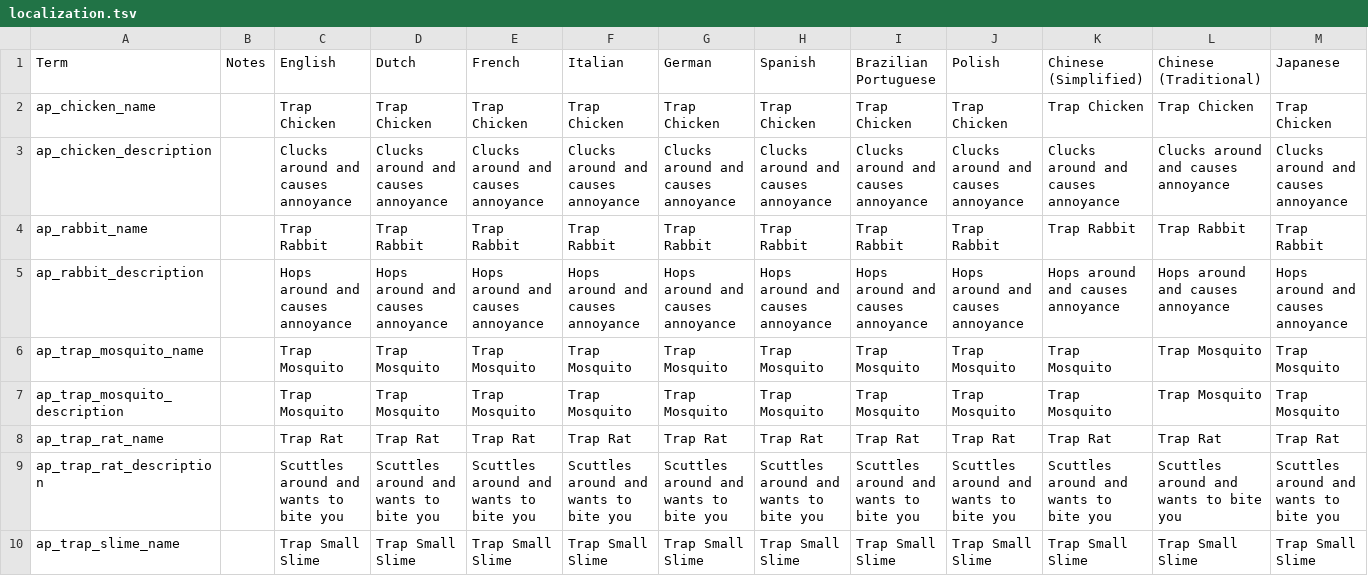
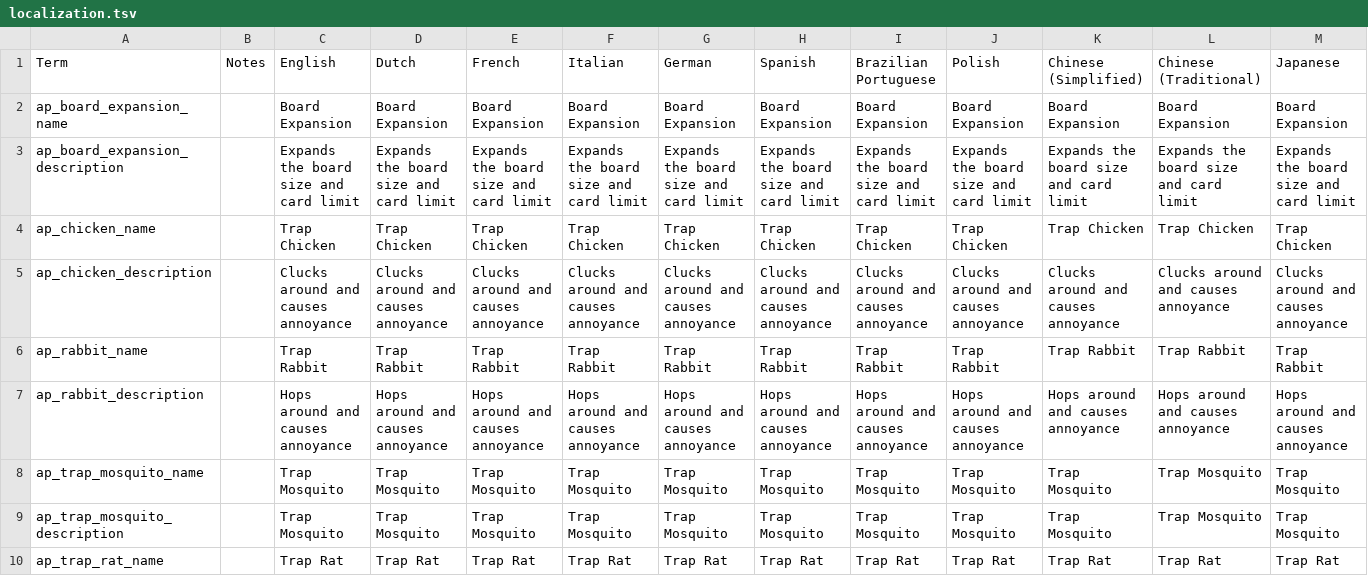
Before and after one commit to JammyGeeza/Stacklands-Randomizer, a TSV file: localization.tsv, drawn as a sheet; only a part is shown; the shorter side is filled out with more unchanged rows; rows hold the shown columns only; the diff names each change by its address in the sheet, - before the commit and + after, or states it on an @@ line.

Commit message:
WIP: Added support for board expansion items (and changed namings), fixed issue causing feed villagers trap to pause game entirely if all villagers died, moved slot data into YamlOptions class.

```diff
--- a/localization.tsv
+++ b/localization.tsv
+row 2: ap_board_expansion_name |  | Board Expansion | Board Expansion | Board Expansion | Board Expansion | Board Expansion | Board Expansion | Board Expansion | Board Expansion | Board Expansion | Board Expansion | Board Expansion
+row 3: ap_board_expansion_description |  | Expands the board size and card limit | Expands the board size and card limit | Expands the board size and card limit | Expands the board size and card limit | Expands the board size and card limit | Expands the board size and card limit | Expands the board size and card limit | Expands the board size and card limit | Expands the board size and card limit | Expands the board size and card limit | Expands the board size and card limit
```
Also changed, not shown: 17 other files.
